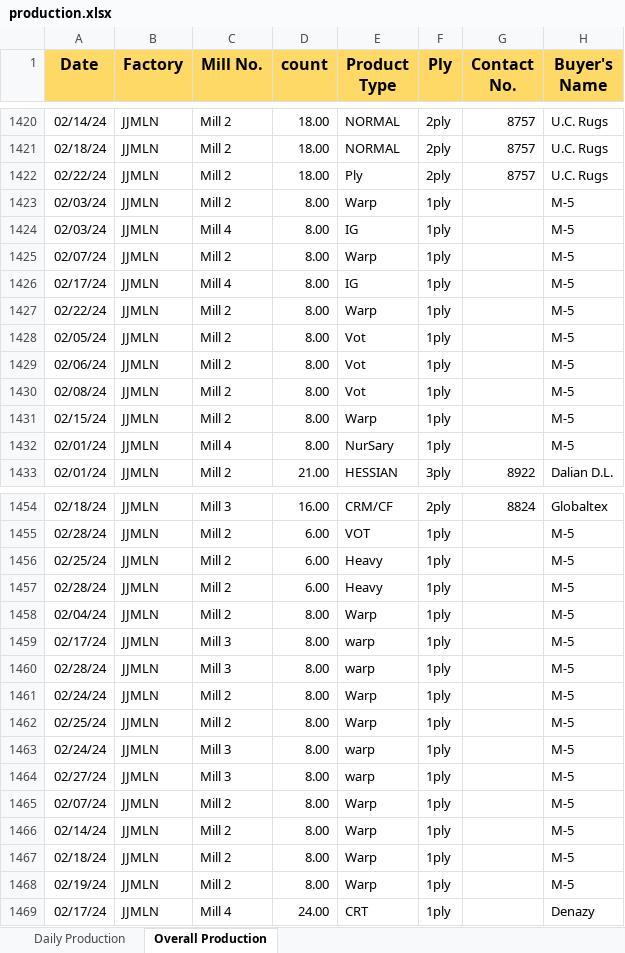
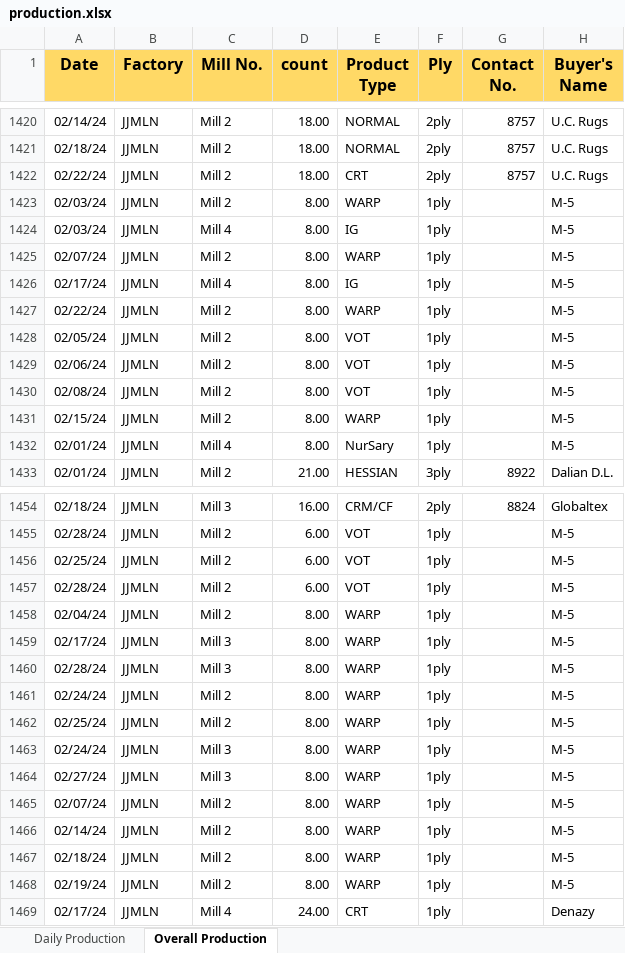
Before and after one commit to kmashfaque/dashboard, an Excel workbook: production.xlsx, sheet Overall Production, drawn as a sheet; only a part is shown, gaps mark what is left out; values as stored, in another font and other column widths than the file's, no borders; the diff covers the shown part only; the diff names each change by its address in the sheet, - before the commit and + after, or states it on an @@ line.

```diff
--- a/production.xlsx (sheet Overall Production)
+++ b/production.xlsx (sheet Overall Production)
-E1422 (Product Type): Ply
+E1422 (Product Type): CRT
-E1423 (Product Type): Warp
+E1423 (Product Type): WARP
-E1425 (Product Type): Warp
+E1425 (Product Type): WARP
-E1427 (Product Type): Warp
+E1427 (Product Type): WARP
-E1428:E1430 (Product Type): Vot
+E1428:E1430 (Product Type): VOT
-E1431 (Product Type): Warp
+E1431 (Product Type): WARP
-E1456:E1457 (Product Type): Heavy
+E1456:E1457 (Product Type): VOT
-E1458 (Product Type): Warp
+E1458 (Product Type): WARP
-E1459:E1460 (Product Type): warp
+E1459:E1460 (Product Type): WARP
-E1461:E1462 (Product Type): Warp
+E1461:E1462 (Product Type): WARP
-E1463:E1464 (Product Type): warp
+E1463:E1464 (Product Type): WARP
-E1465:E1468 (Product Type): Warp
+E1465:E1468 (Product Type): WARP
```
Also changed, not shown: 183 edited cells elsewhere in this sheet, Stocks.xlsx, 2 other files.
